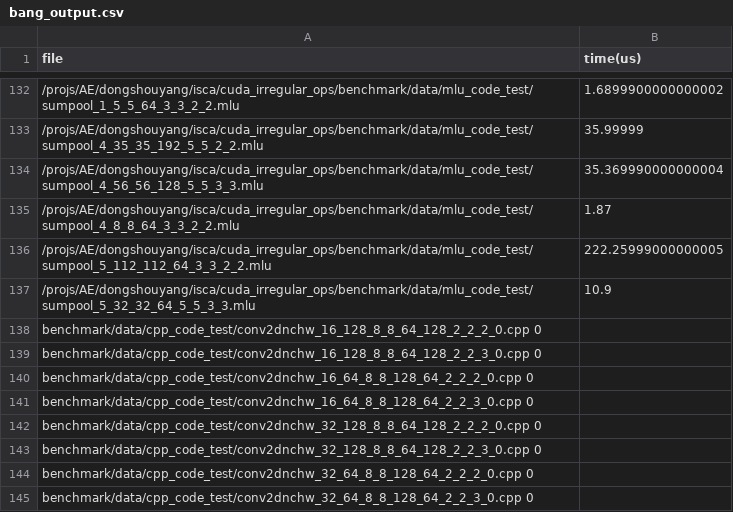
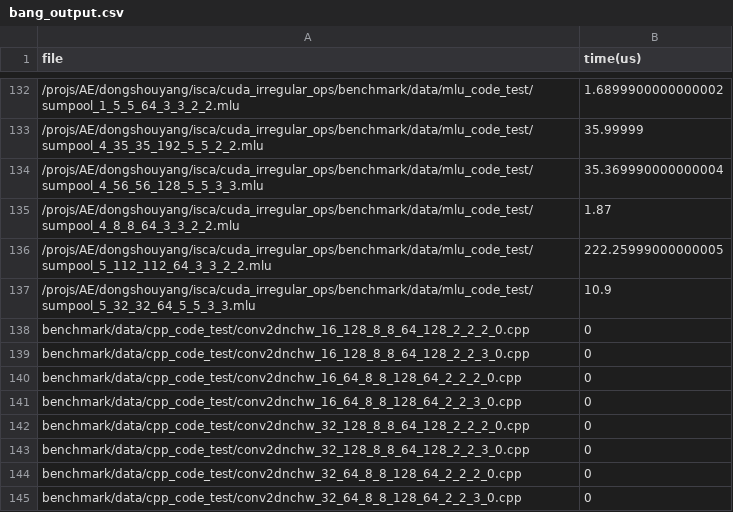
Before and after one commit to ShouyangDong/cuda_irregular_ops, a CSV file: benchmark/perf/bang_output.csv, drawn as a sheet; only a part is shown, gaps mark what is left out.

Commit message:
Update bang_output.csv

```diff
--- a/benchmark/perf/bang_output.csv
+++ b/benchmark/perf/bang_output.csv
@@ -137,9 +137,9 @@ file,time(us)
 /projs/AE/dongshouyang/isca/cuda_irregular_ops/benchmark/data/mlu_code_test/sumpool_5_32_32_64_5_5_3_3.mlu,10.9
-benchmark/data/cpp_code_test/conv2dnchw_16_128_8_8_64_128_2_2_2_0.cpp	0																								
-benchmark/data/cpp_code_test/conv2dnchw_16_128_8_8_64_128_2_2_3_0.cpp	0																								
-benchmark/data/cpp_code_test/conv2dnchw_16_64_8_8_128_64_2_2_2_0.cpp	0																								
-benchmark/data/cpp_code_test/conv2dnchw_16_64_8_8_128_64_2_2_3_0.cpp	0																								
-benchmark/data/cpp_code_test/conv2dnchw_32_128_8_8_64_128_2_2_2_0.cpp	0																							
-benchmark/data/cpp_code_test/conv2dnchw_32_128_8_8_64_128_2_2_3_0.cpp	0																								
-benchmark/data/cpp_code_test/conv2dnchw_32_64_8_8_128_64_2_2_2_0.cpp	0																								
-benchmark/data/cpp_code_test/conv2dnchw_32_64_8_8_128_64_2_2_3_0.cpp	0																							
+benchmark/data/cpp_code_test/conv2dnchw_16_128_8_8_64_128_2_2_2_0.cpp,0																								
+benchmark/data/cpp_code_test/conv2dnchw_16_128_8_8_64_128_2_2_3_0.cpp,0																								
+benchmark/data/cpp_code_test/conv2dnchw_16_64_8_8_128_64_2_2_2_0.cpp,0																								
+benchmark/data/cpp_code_test/conv2dnchw_16_64_8_8_128_64_2_2_3_0.cpp,0																								
+benchmark/data/cpp_code_test/conv2dnchw_32_128_8_8_64_128_2_2_2_0.cpp,0																							
+benchmark/data/cpp_code_test/conv2dnchw_32_128_8_8_64_128_2_2_3_0.cpp,0																								
+benchmark/data/cpp_code_test/conv2dnchw_32_64_8_8_128_64_2_2_2_0.cpp,0																								
+benchmark/data/cpp_code_test/conv2dnchw_32_64_8_8_128_64_2_2_3_0.cpp,0																							
```
